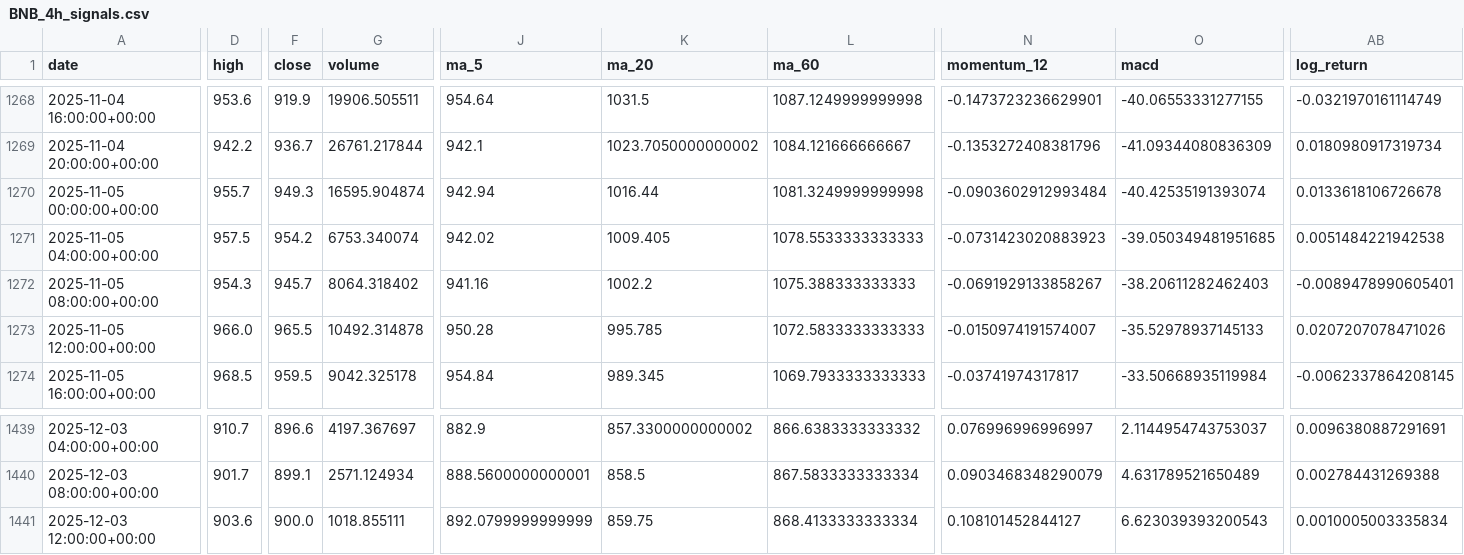
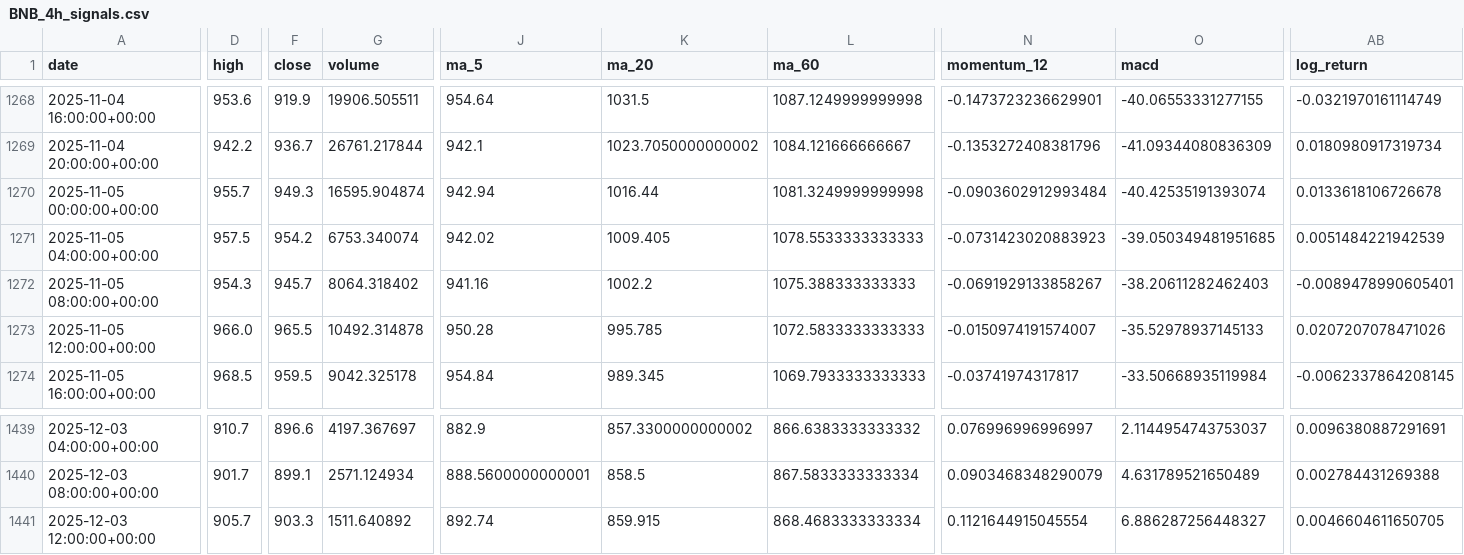
Before and after one commit to zhqin020/ai-crypto-agent, a CSV file: signals/BNB_4h_signals.csv, drawn as a sheet; only a part is shown, gaps mark what is left out; the diff covers the shown part only; the diff names each change by its address in the sheet, - before the commit and + after, or states it on an @@ line.

```diff
--- a/signals/BNB_4h_signals.csv
+++ b/signals/BNB_4h_signals.csv
-AB1271 (log_return): 0.0051484221942538
+AB1271 (log_return): 0.0051484221942539
-D1441 (high): 903.6
+D1441 (high): 905.7
-F1441 (close): 900.0
+F1441 (close): 903.3
-G1441 (volume): 1018.855111
+G1441 (volume): 1511.640892
-J1441 (ma_5): 892.0799999999999
+J1441 (ma_5): 892.74
-K1441 (ma_20): 859.75
+K1441 (ma_20): 859.915
-L1441 (ma_60): 868.4133333333334
+L1441 (ma_60): 868.4683333333334
-N1441 (momentum_12): 0.108101452844127
+N1441 (momentum_12): 0.1121644915045554
-O1441 (macd): 6.623039393200543
+O1441 (macd): 6.886287256448327
-AB1441 (log_return): 0.0010005003335834
+AB1441 (log_return): 0.0046604611650705
```
Also changed, not shown: 16 edited cells elsewhere in this file, csv_data/ETH_4h.csv, nav_history.csv, 20 other files.
